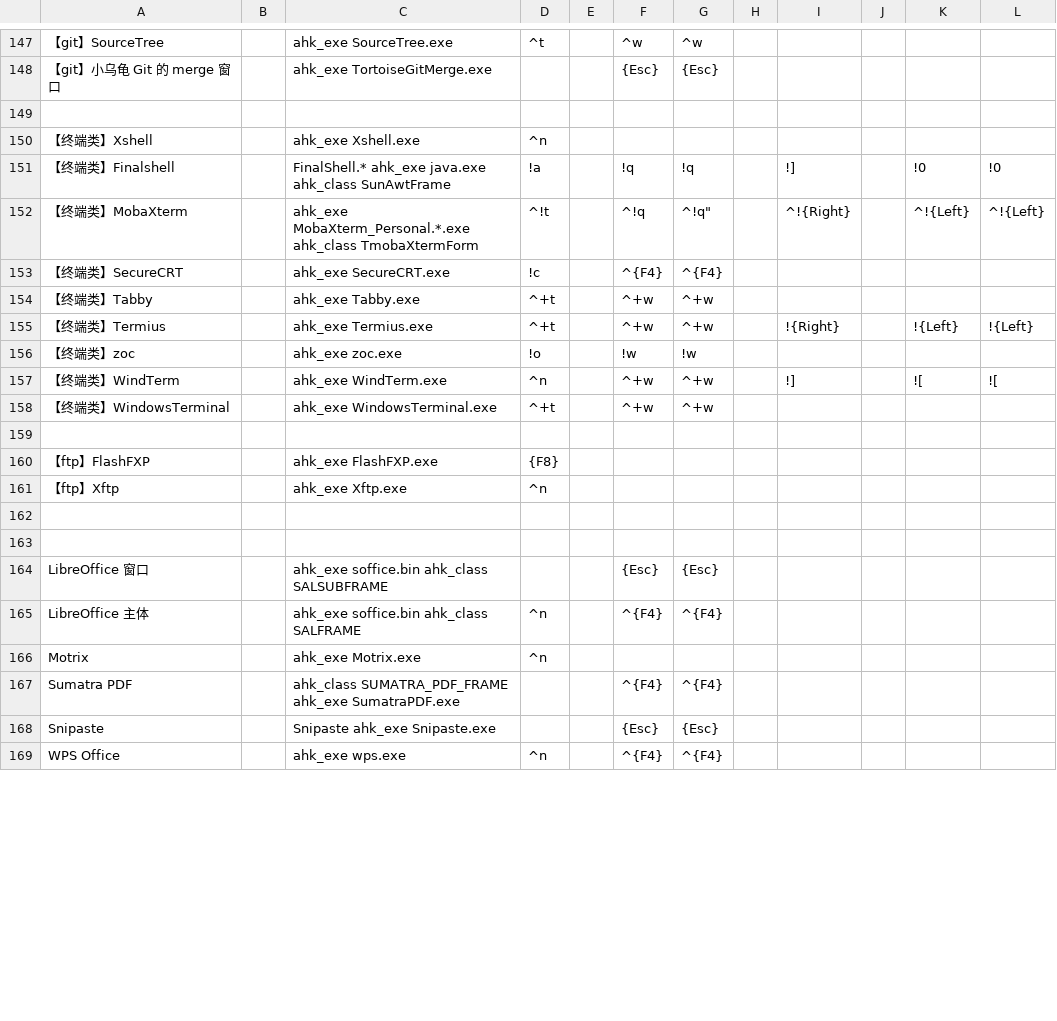
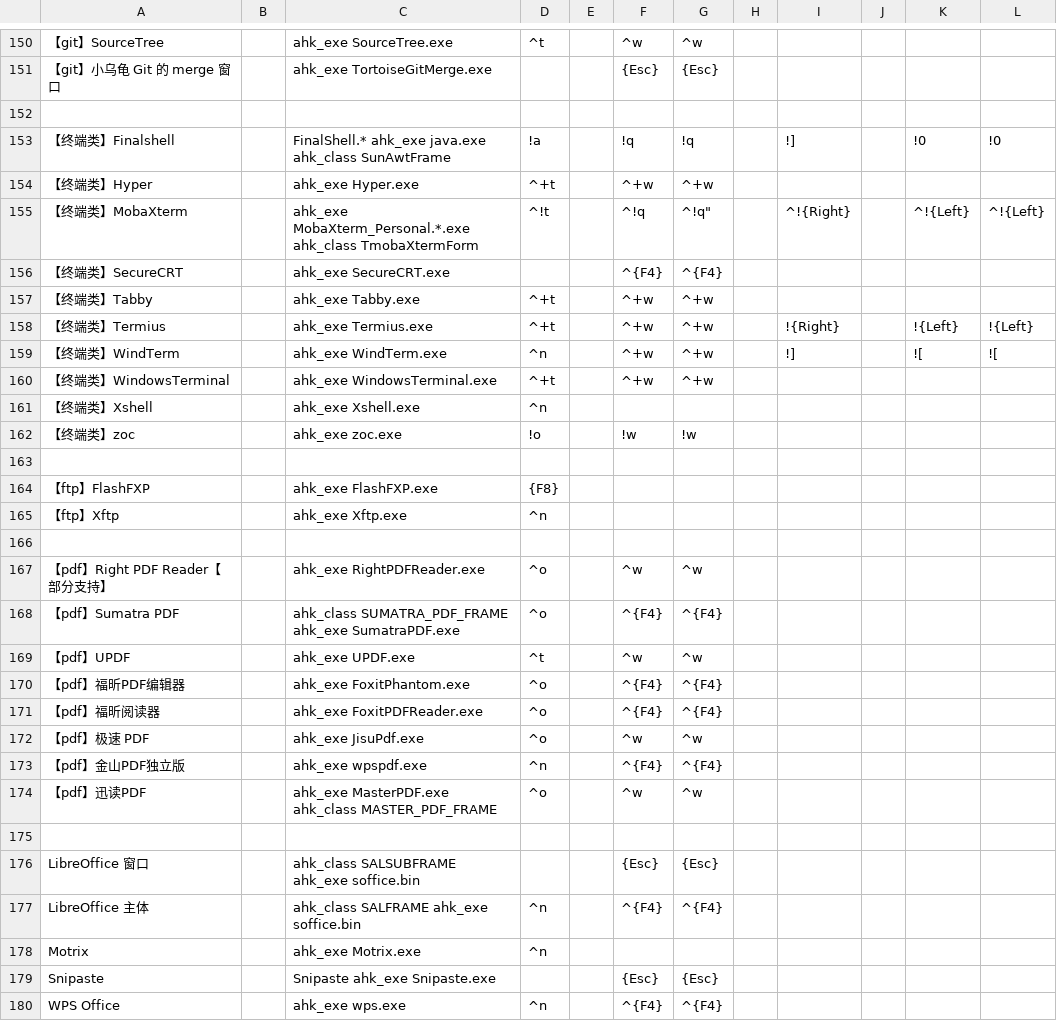
Before and after one commit to acc8226/jiejian, a CSV file: app.csv, drawn as a sheet; only a part is shown, gaps mark what is left out; removed rows and columns are numbered as before the commit, all else as after; the diff covers the shown part only; the diff names each change by its address in the sheet, - before the commit and + after, or states it on an @@ line.

```diff
--- a/app.csv
+++ b/app.csv
+row 154: 【终端类】Hyper |  | ahk_exe Hyper.exe | ^+t |  | ^+w | ^+w
-D156: !c
+D156: (empty)
@@ row 150 moved to row 161: 【终端类】Xshell @@
@@ row 156 moved to row 162: 【终端类】zoc @@
+row 167: 【pdf】Right PDF Reader【部分支持】 |  | ahk_exe RightPDFReader.exe | ^o |  | ^w | ^w
+row 168: 【pdf】Sumatra PDF |  | ahk_class SUMATRA_PDF_FRAME ahk_exe SumatraPDF.exe | ^o |  | ^{F4} | ^{F4}
+row 169: 【pdf】UPDF |  | ahk_exe UPDF.exe | ^t |  | ^w | ^w
+row 170: 【pdf】福昕PDF编辑器 |  | ahk_exe FoxitPhantom.exe | ^o |  | ^{F4} | ^{F4}
+row 171: 【pdf】福昕阅读器 |  | ahk_exe FoxitPDFReader.exe | ^o |  | ^{F4} | ^{F4}
+row 172: 【pdf】极速 PDF |  | ahk_exe JisuPdf.exe | ^o |  | ^w | ^w
+row 173: 【pdf】金山PDF独立版 |  | ahk_exe wpspdf.exe | ^n |  | ^{F4} | ^{F4}
+row 174: 【pdf】迅读PDF |  | ahk_exe MasterPDF.exe ahk_class MASTER_PDF_FRAME | ^o |  | ^w | ^w
-C176: ahk_exe soffice.bin ahk_class SALSUBFRAME
+C176: ahk_class SALSUBFRAME ahk_exe soffice.bin
-C177: ahk_exe soffice.bin ahk_class SALFRAME
+C177: ahk_class SALFRAME ahk_exe soffice.bin
-row 167: Sumatra PDF |  | ahk_class SUMATRA_PDF_FRAME ahk_exe SumatraPDF.exe |  |  | ^{F4} | ^{F4}
```
Also changed, not shown: 6 added rows, 3 removed rows and 41 edited cells elsewhere in this file, data.csv, 3 other files.
